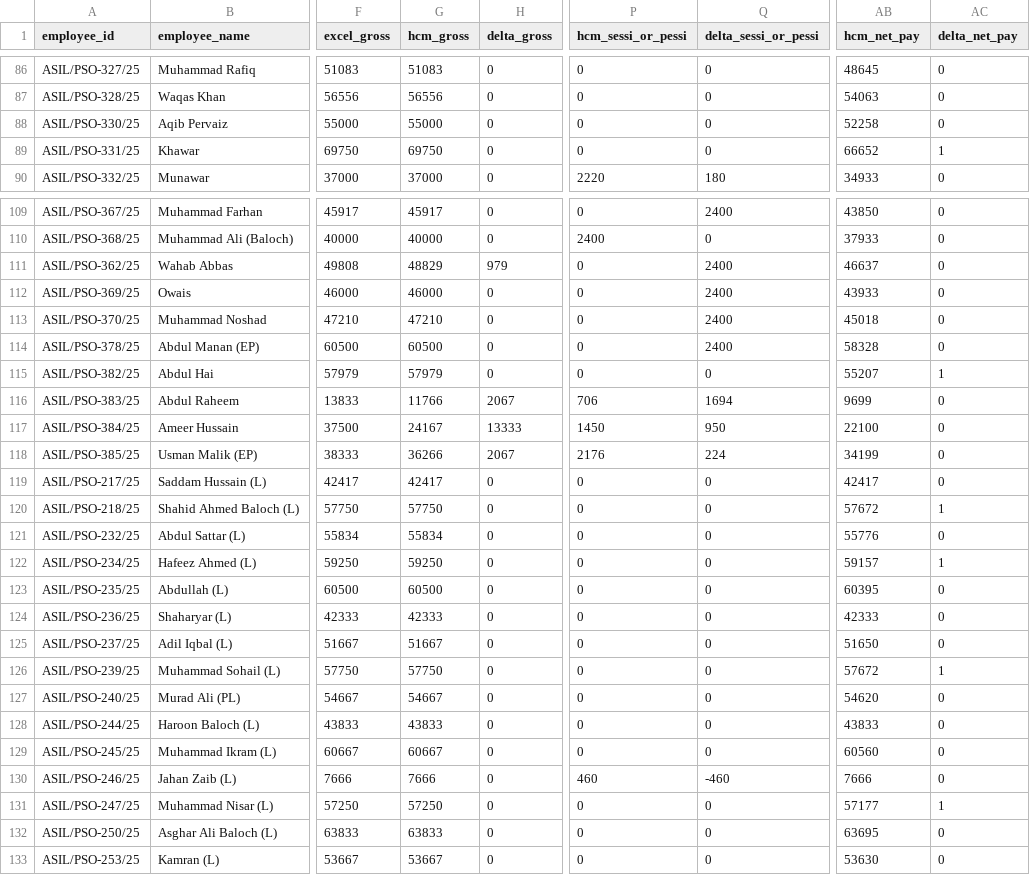
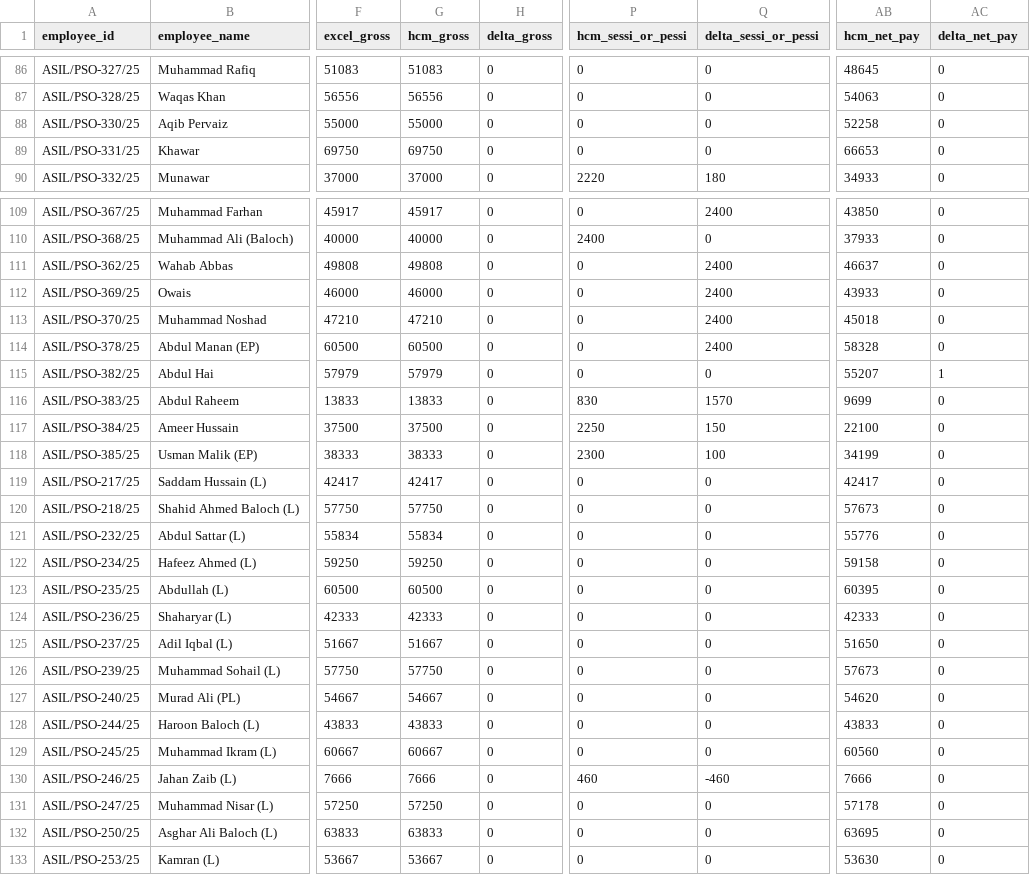
Before and after one commit to Allied-Services/ASILHCM, a CSV file: audit/june26_reconcile/variance_pso.csv, drawn as a sheet; only a part is shown, gaps mark what is left out; the diff covers the shown part only; the diff names each change by its address in the sheet, - before the commit and + after, or states it on an @@ line.

```diff
--- a/audit/june26_reconcile/variance_pso.csv
+++ b/audit/june26_reconcile/variance_pso.csv
-AB89 (hcm_net_pay): 66652
+AB89 (hcm_net_pay): 66653
-AC89 (delta_net_pay): 1
+AC89 (delta_net_pay): 0
-G111 (hcm_gross): 48829
+G111 (hcm_gross): 49808
-H111 (delta_gross): 979
+H111 (delta_gross): 0
-G116 (hcm_gross): 11766
+G116 (hcm_gross): 13833
-H116 (delta_gross): 2067
+H116 (delta_gross): 0
-P116 (hcm_sessi_or_pessi): 706
+P116 (hcm_sessi_or_pessi): 830
-Q116 (delta_sessi_or_pessi): 1694
+Q116 (delta_sessi_or_pessi): 1570
-G117 (hcm_gross): 24167
+G117 (hcm_gross): 37500
-H117 (delta_gross): 13333
+H117 (delta_gross): 0
-P117 (hcm_sessi_or_pessi): 1450
+P117 (hcm_sessi_or_pessi): 2250
-Q117 (delta_sessi_or_pessi): 950
+Q117 (delta_sessi_or_pessi): 150
-G118 (hcm_gross): 36266
+G118 (hcm_gross): 38333
-H118 (delta_gross): 2067
+H118 (delta_gross): 0
-P118 (hcm_sessi_or_pessi): 2176
+P118 (hcm_sessi_or_pessi): 2300
-Q118 (delta_sessi_or_pessi): 224
+Q118 (delta_sessi_or_pessi): 100
-AB120 (hcm_net_pay): 57672
+AB120 (hcm_net_pay): 57673
-AC120 (delta_net_pay): 1
+AC120 (delta_net_pay): 0
-AB122 (hcm_net_pay): 59157
+AB122 (hcm_net_pay): 59158
-AC122 (delta_net_pay): 1
+AC122 (delta_net_pay): 0
-AB126 (hcm_net_pay): 57672
+AB126 (hcm_net_pay): 57673
-AC126 (delta_net_pay): 1
+AC126 (delta_net_pay): 0
-AB131 (hcm_net_pay): 57177
+AB131 (hcm_net_pay): 57178
-AC131 (delta_net_pay): 1
+AC131 (delta_net_pay): 0
```
Also changed, not shown: 52 edited cells elsewhere in this file, audit/june26_reconcile/variance_main.csv, 10 other files.
